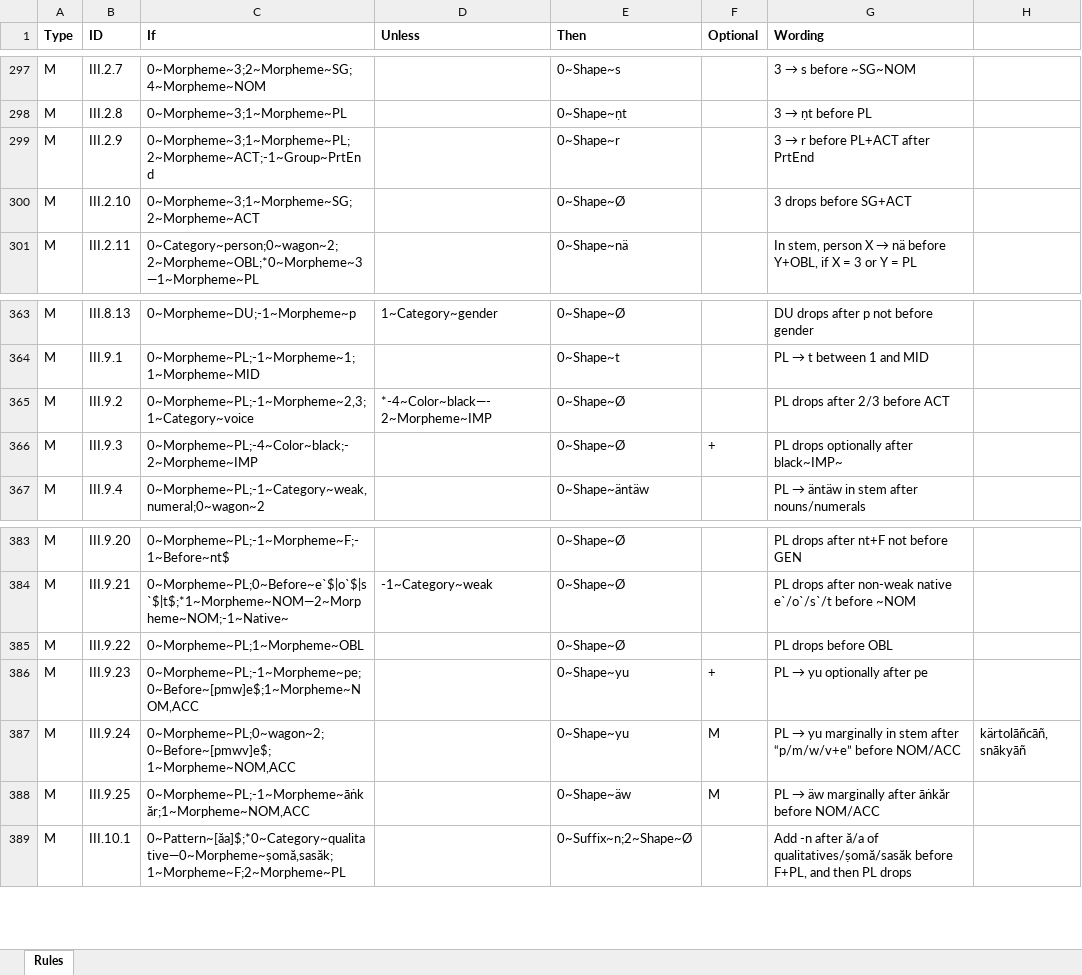
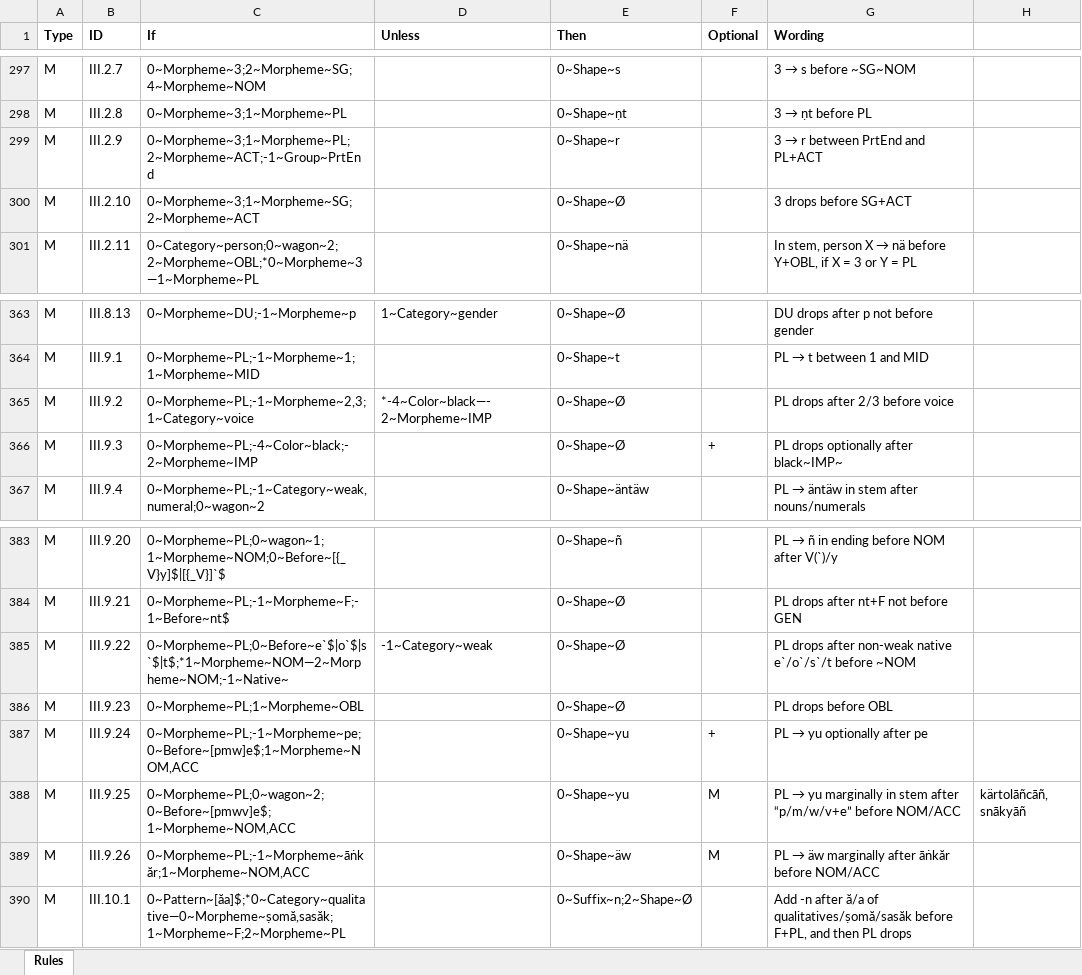
Before and after one commit to tanastasis/Candrakanta, an Excel workbook: data/rules.xlsx, sheet Rules, drawn as a sheet; only a part is shown, gaps mark what is left out; values as stored, in another font and other column widths than the file's, no borders; the diff covers the shown part only; the diff names each change by its address in the sheet, - before the commit and + after, or states it on an @@ line.

```diff
--- a/data/rules.xlsx (sheet Rules)
+++ b/data/rules.xlsx (sheet Rules)
@@ G299 (Wording): 3 → r before PL+ACT after PrtEnd → 3 → r between PrtEnd and PL+ACT @@
-G365 (Wording): PL drops after 2/3 before ACT
+G365 (Wording): PL drops after 2/3 before voice
-C383 (If): 0~Morpheme~PL;-1~Morpheme~F;-1~Before~nt$
+C383 (If): 0~Morpheme~PL;0~wagon~1;1~Morpheme~NOM;0~Before~[{_V}y]$|[{_V}]`$
-E383 (Then): 0~Shape~Ø
+E383 (Then): 0~Shape~ñ
@@ G383 (Wording): PL drops after nt+F not before GEN → PL → ñ in ending before NOM after V(`)/y @@
-C384 (If): 0~Morpheme~PL;0~Before~e`$|o`$|s`$|t$;*1~Morpheme~NOM—2~Morpheme~NOM;-1~Native~
+C384 (If): 0~Morpheme~PL;-1~Morpheme~F;-1~Before~nt$
-D384 (Unless): -1~Category~weak
+D384 (Unless): (empty)
-G384 (Wording): PL drops after non-weak native e`/o`/s`/t before ~NOM
+G384 (Wording): PL drops after nt+F not before GEN
-C385 (If): 0~Morpheme~PL;1~Morpheme~OBL
+C385 (If): 0~Morpheme~PL;0~Before~e`$|o`$|s`$|t$;*1~Morpheme~NOM—2~Morpheme~NOM;-1~Native~
-D385 (Unless): (empty)
+D385 (Unless): -1~Category~weak
-G385 (Wording): PL drops before OBL
+G385 (Wording): PL drops after non-weak native e`/o`/s`/t before ~NOM
-C386 (If): 0~Morpheme~PL;-1~Morpheme~pe;0~Before~[pmw]e$;1~Morpheme~NOM,ACC
+C386 (If): 0~Morpheme~PL;1~Morpheme~OBL
-E386 (Then): 0~Shape~yu
+E386 (Then): 0~Shape~Ø
-F386 (Optional): +
+F386 (Optional): (empty)
@@ G386 (Wording): PL → yu optionally after pe → PL drops before OBL @@
-C387 (If): 0~Morpheme~PL;0~wagon~2;0~Before~[pmwv]e$;1~Morpheme~NOM,ACC
+C387 (If): 0~Morpheme~PL;-1~Morpheme~pe;0~Before~[pmw]e$;1~Morpheme~NOM,ACC
-F387 (Optional): M
+F387 (Optional): +
@@ G387 (Wording): PL → yu marginally in stem after “p/m/w/v+e” before NOM/ACC → PL → yu optionally after pe @@
-H387: kärtolāñcāñ, snākyāñ
+H387: (empty)
-C388 (If): 0~Morpheme~PL;-1~Morpheme~āṅkăr;1~Morpheme~NOM,ACC
+C388 (If): 0~Morpheme~PL;0~wagon~2;0~Before~[pmwv]e$;1~Morpheme~NOM,ACC
-E388 (Then): 0~Shape~äw
+E388 (Then): 0~Shape~yu
@@ G388 (Wording): PL → äw marginally after āṅkăr before NOM/ACC → PL → yu marginally in stem after “p/m/w/v+e” before NOM/ACC @@
-H388: (empty)
+H388: kärtolāñcāñ, snākyāñ
+row 389: M | III.9.26 | 0~Morpheme~PL;-1~Morpheme~āṅkăr;1~Morpheme~NOM,ACC |  | 0~Shape~äw | M | PL → äw marginally after āṅkăr before NOM/ACC
```
Also changed, not shown: 31 edited cells elsewhere in this sheet, data/morphemes.xlsx, 16 other files.
